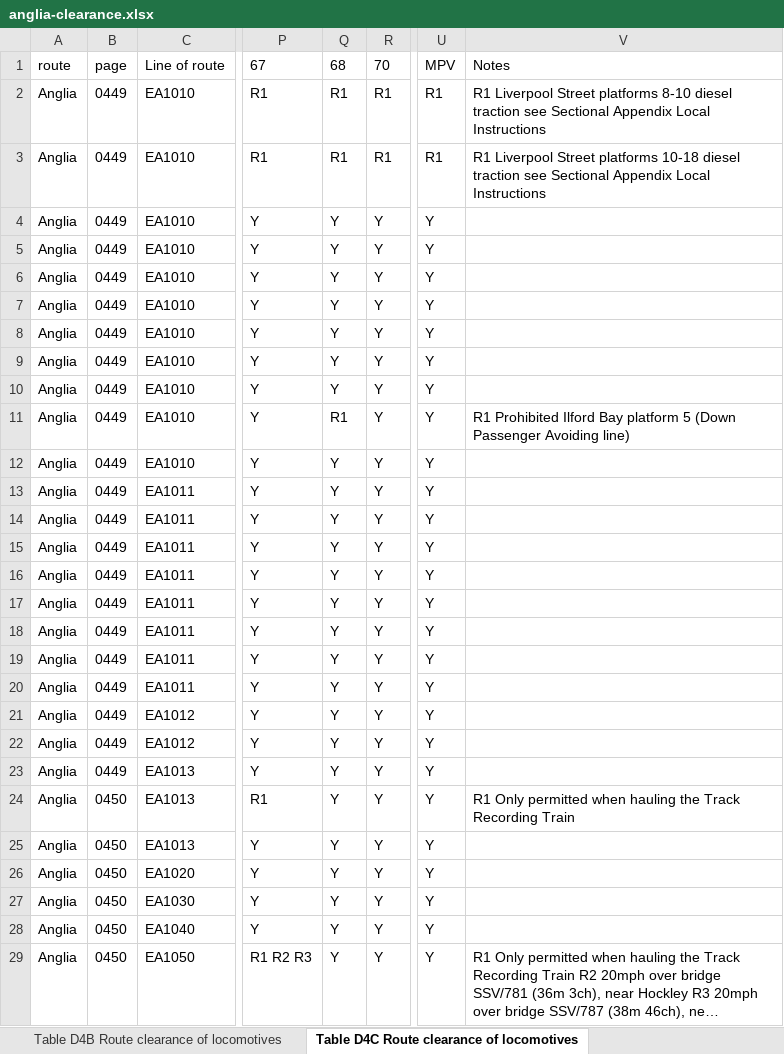
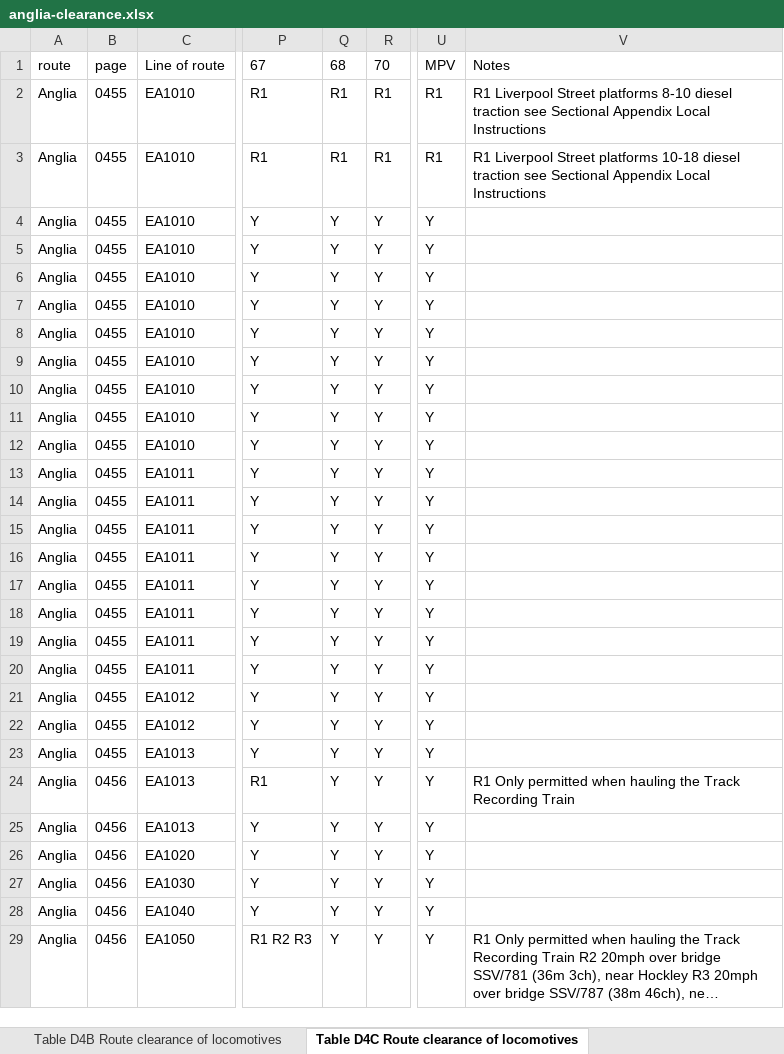
Before and after one commit to anisotropi4/nesa, an Excel workbook: Anglia/anglia-clearance.xlsx, sheet Table D4C Route clearance of locomotives, drawn as a sheet; only a part is shown, gaps mark what is left out; long unchanged cells end in …; values as stored, in another font and other column widths than the file's, no borders; the diff covers the shown part only; the diff names each change by its address in the sheet, - before the commit and + after, or states it on an @@ line.

```diff
--- a/Anglia/anglia-clearance.xlsx (sheet Table D4C Route clearance of locomotives)
+++ b/Anglia/anglia-clearance.xlsx (sheet Table D4C Route clearance of locomotives)
-B2:B23: 0449
+B2:B23: 0455
-Q11: R1
+Q11: Y
-V11: R1 Prohibited Ilford Bay platform 5 (Down Passenger Avoiding line)
+V11: (empty)
-B24:B29: 0450
+B24:B29: 0456
```
Also changed, not shown: 145 edited cells elsewhere in this sheet, sheet Table D2A Route clearance of electric multiple units, sheet Table D1A Route clearance of diesel multiple units, sheet Table D4B Route clearance of locomotives, sheet Table D5B Locomotive Gauge Clearance table, sheet Table D4D Route clearance of locomotives, sheet Table D1B Route clearance of diesel multiple units, 4 more sheets, 2 other files.
